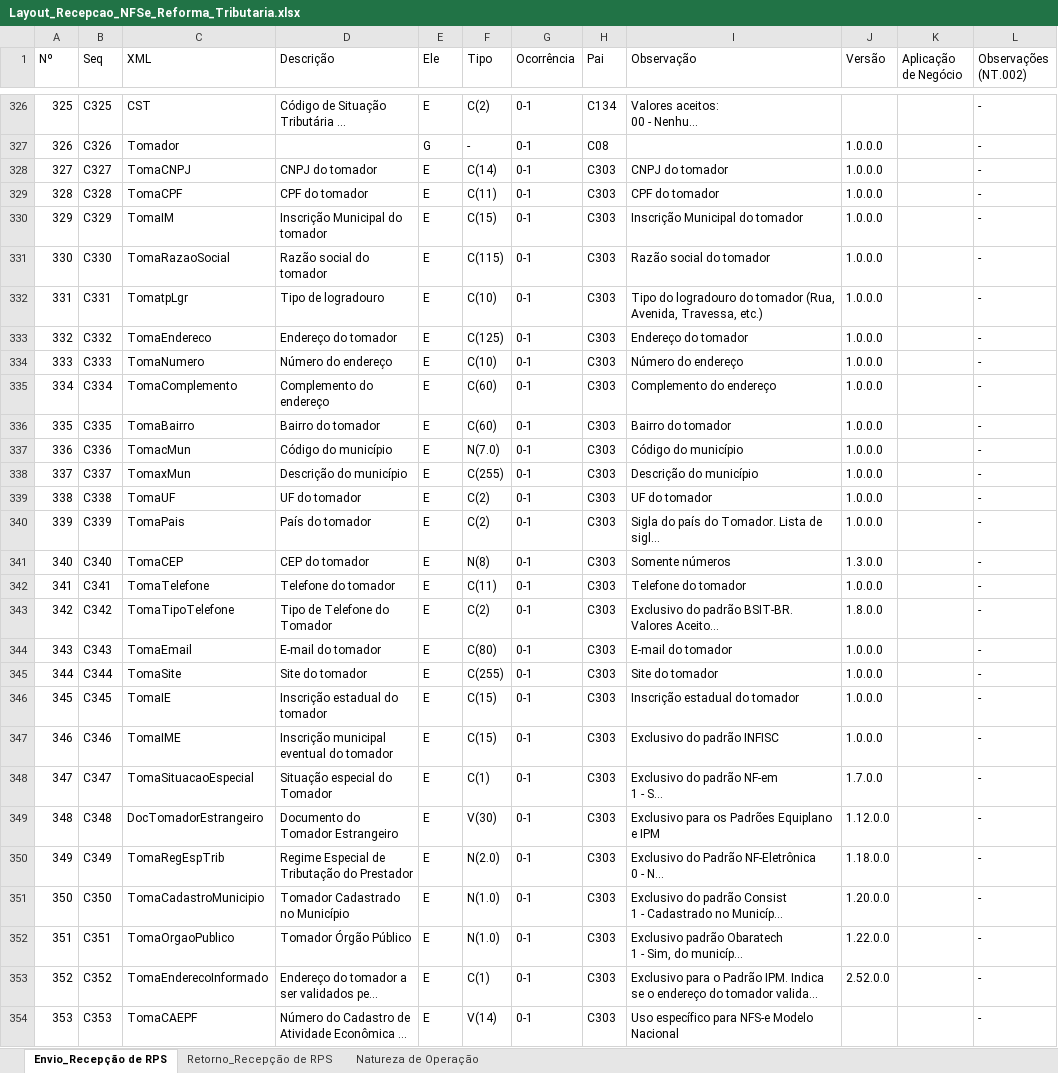
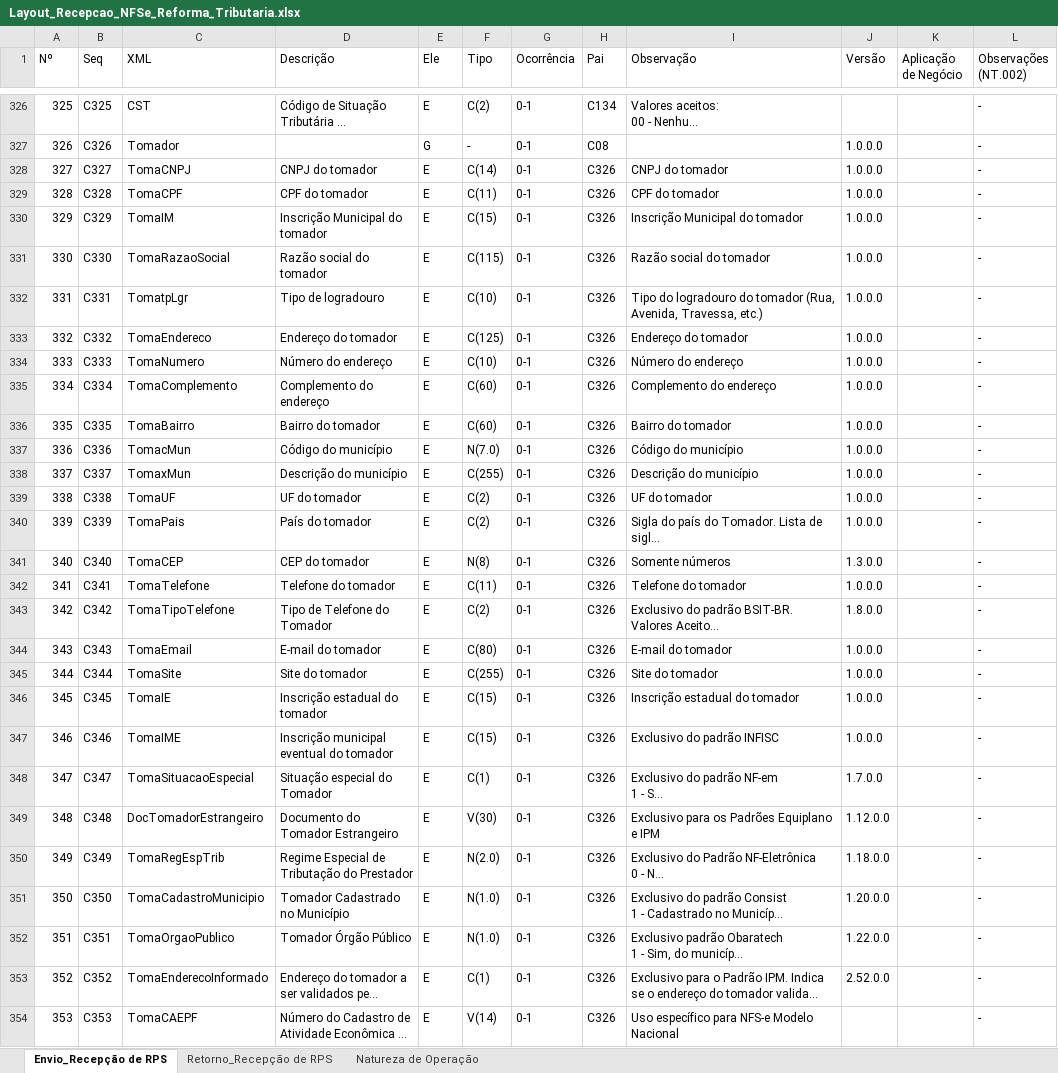
Before and after one commit to migrate-company/integracao-InvoiCy-BR, an Excel workbook: Layout Integração - Reforma Tributária/Layout_Recepcao_NFSe_Reforma_Tributaria.xlsx, sheet Envio_Recepção de RPS, drawn as a sheet; only a part is shown, gaps mark what is left out; long unchanged cells end in …; values as stored, in another font and other column widths than the file's, no cell formats; conditional formats not drawn; the diff covers the shown part only; the diff names each change by its address in the sheet, - before the commit and + after, or states it on an @@ line.

```diff
--- a/Layout Integração - Reforma Tributária/Layout_Recepcao_NFSe_Reforma_Tributaria.xlsx (sheet Envio_Recepção de RPS)
+++ b/Layout Integração - Reforma Tributária/Layout_Recepcao_NFSe_Reforma_Tributaria.xlsx (sheet Envio_Recepção de RPS)
-H328:H354 (Pai): C303
+H328:H354 (Pai): C326
```
Also changed, not shown: 6 added rows, 1 removed row and 1236 edited cells elsewhere in this sheet, cell formats.
